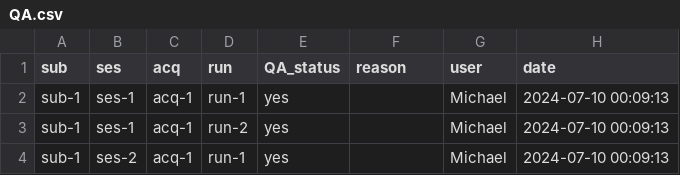
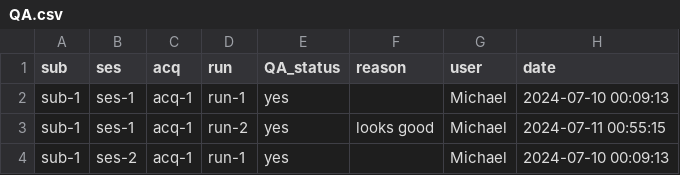
Before and after one commit to MASILab/ADSP_AutoQA, a CSV file: CODE/qa_data/ADNI/PreQual/QA.csv, drawn as a sheet.

```diff
--- a/CODE/qa_data/ADNI/PreQual/QA.csv
+++ b/CODE/qa_data/ADNI/PreQual/QA.csv
@@ -2,3 +2,3 @@ sub,ses,acq,run,QA_status,reason,user,date
 sub-1,ses-1,acq-1,run-1,yes,,Michael,2024-07-10 00:09:13
-sub-1,ses-1,acq-1,run-2,yes,,Michael,2024-07-10 00:09:13
+sub-1,ses-1,acq-1,run-2,yes,looks good,Michael,2024-07-11 00:55:15
 sub-1,ses-2,acq-1,run-1,yes,,Michael,2024-07-10 00:09:13
```
Also changed, not shown: 38 other files.
